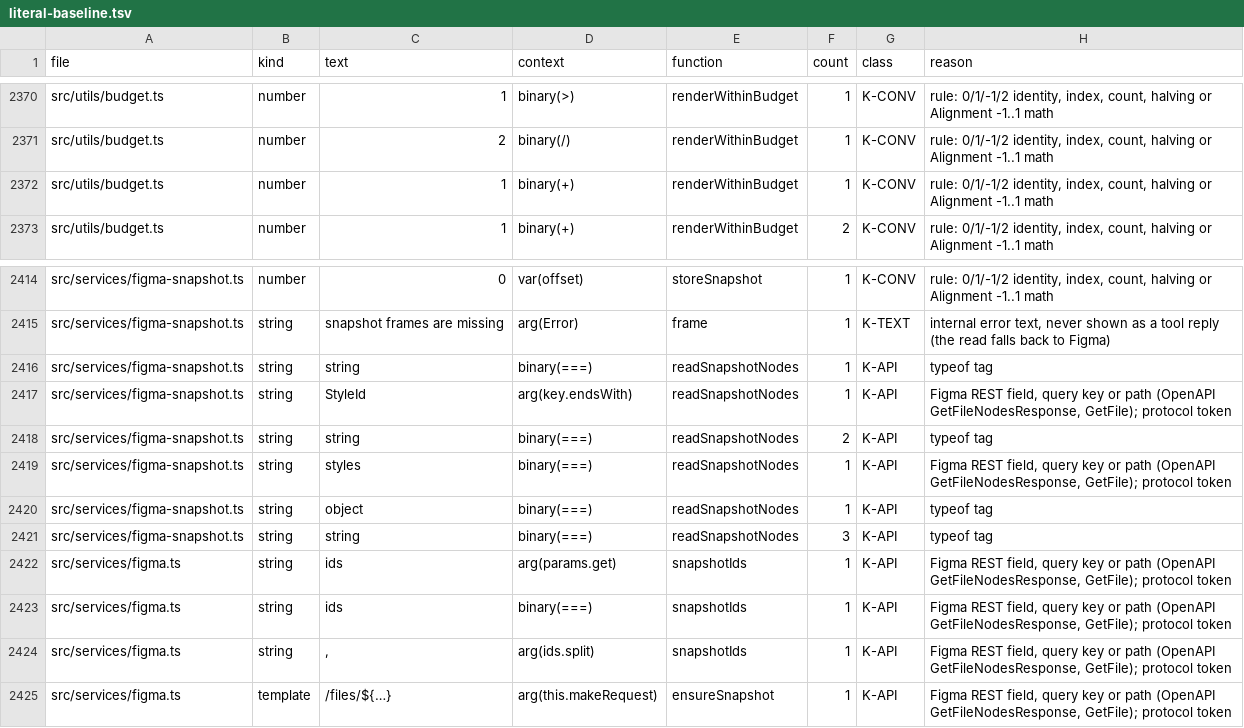
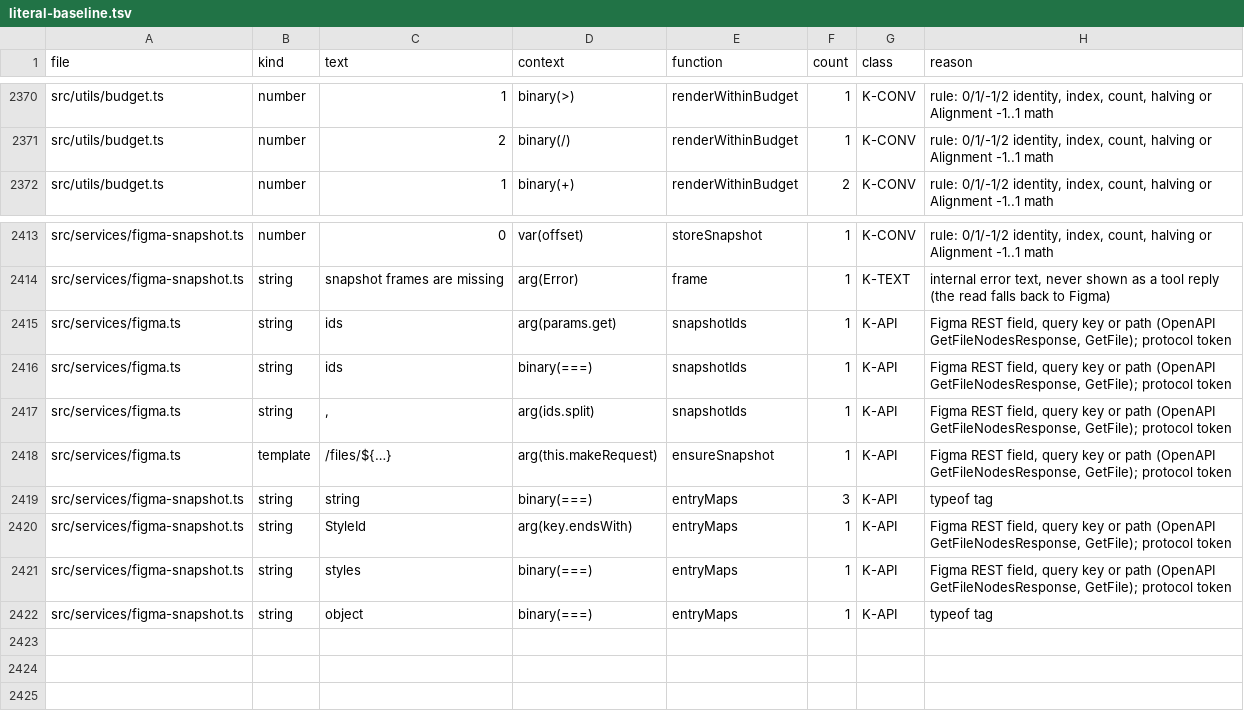
Before and after one commit to ahmedibrahim085/figma-flutter-mcp-extended, a TSV file: tools/literal-baseline.tsv, drawn as a sheet; only a part is shown, gaps mark what is left out; removed rows and columns are numbered as before the commit, all else as after; the diff names each change by its address in the sheet, - before the commit and + after, or states it on an @@ line.

```diff
--- a/tools/literal-baseline.tsv
+++ b/tools/literal-baseline.tsv
-row 2372: src/utils/budget.ts | number | 1 | binary(+) | renderWithinBudget | 1 | K-CONV | rule: 0/1/-1/2 identity, index, count, halving or Alignment -1..1 math
-row 2416: src/services/figma-snapshot.ts | string | string | binary(===) | readSnapshotNodes | 1 | K-API | typeof tag
-row 2417: src/services/figma-snapshot.ts | string | StyleId | arg(key.endsWith) | readSnapshotNodes | 1 | K-API | Figma REST field, query key or path (OpenAPI GetFileNodesResponse, GetFile); protocol token
-row 2418: src/services/figma-snapshot.ts | string | string | binary(===) | readSnapshotNodes | 2 | K-API | typeof tag
-row 2419: src/services/figma-snapshot.ts | string | styles | binary(===) | readSnapshotNodes | 1 | K-API | Figma REST field, query key or path (OpenAPI GetFileNodesResponse, GetFile); protocol token
-row 2420: src/services/figma-snapshot.ts | string | object | binary(===) | readSnapshotNodes | 1 | K-API | typeof tag
-row 2421: src/services/figma-snapshot.ts | string | string | binary(===) | readSnapshotNodes | 3 | K-API | typeof tag
+row 2419: src/services/figma-snapshot.ts | string | string | binary(===) | entryMaps | 3 | K-API | typeof tag
+row 2420: src/services/figma-snapshot.ts | string | StyleId | arg(key.endsWith) | entryMaps | 1 | K-API | Figma REST field, query key or path (OpenAPI GetFileNodesResponse, GetFile); protocol token
+row 2421: src/services/figma-snapshot.ts | string | styles | binary(===) | entryMaps | 1 | K-API | Figma REST field, query key or path (OpenAPI GetFileNodesResponse, GetFile); protocol token
+row 2422: src/services/figma-snapshot.ts | string | object | binary(===) | entryMaps | 1 | K-API | typeof tag
```
Also changed, not shown: 2 other files.
